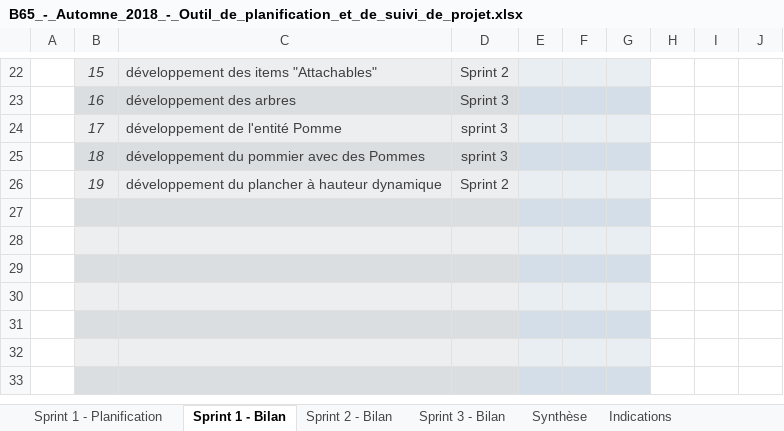
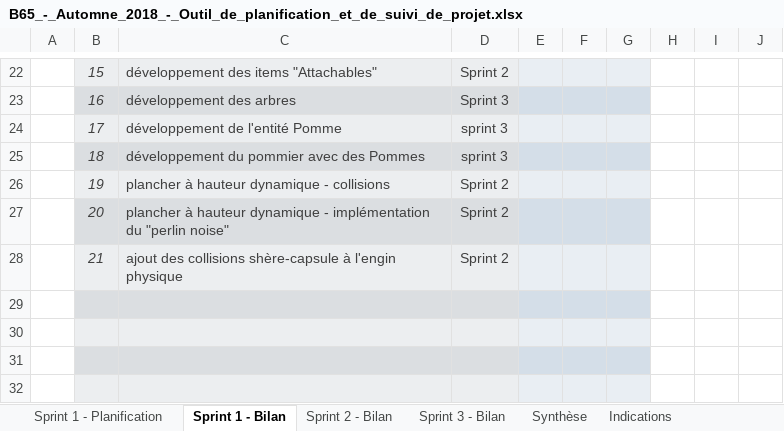
Before and after one commit to the-zucc/coureur-de-bois, an Excel workbook: B65_-_Automne_2018_-_Outil_de_planification_et_de_suivi_de_projet.xlsx, sheet Sprint 1 - Bilan, drawn as a sheet; only a part is shown, gaps mark what is left out; the shorter side is filled out with more unchanged rows; values as stored, in another font and other column widths than the file's, no borders; conditional formats not drawn; the diff names each change by its address in the sheet, - before the commit and + after, or states it on an @@ line.

```diff
--- a/B65_-_Automne_2018_-_Outil_de_planification_et_de_suivi_de_projet.xlsx (sheet Sprint 1 - Bilan)
+++ b/B65_-_Automne_2018_-_Outil_de_planification_et_de_suivi_de_projet.xlsx (sheet Sprint 1 - Bilan)
-C26: développement du plancher à hauteur dynamique
+C26: plancher à hauteur dynamique - collisions
-row 27: (empty)
+row 27:  | 20 | plancher à hauteur dynamique - implémentation du "perlin noise" | Sprint 2
-row 28: (empty)
+row 28:  | 21 | ajout des collisions shère-capsule à l'engin physique | Sprint 2
```
Also changed, not shown: sheet Synthèse, sheet Sprint 1 - Planification, sheet Sprint 2 - Bilan, sheet Sprint 3 - Bilan, hidden cells, charts or pictures, 4 other files.
